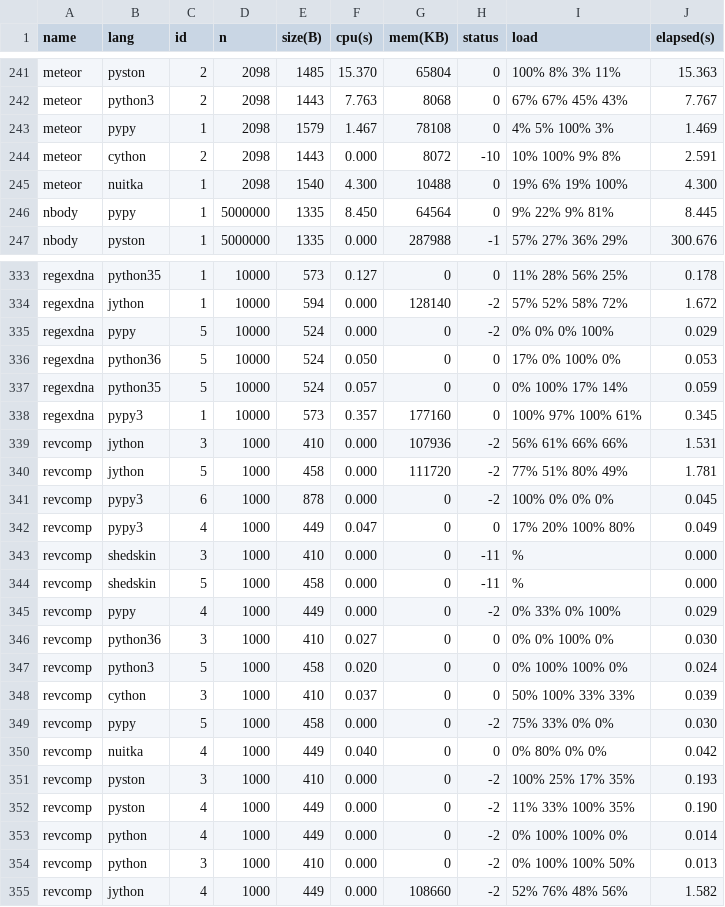
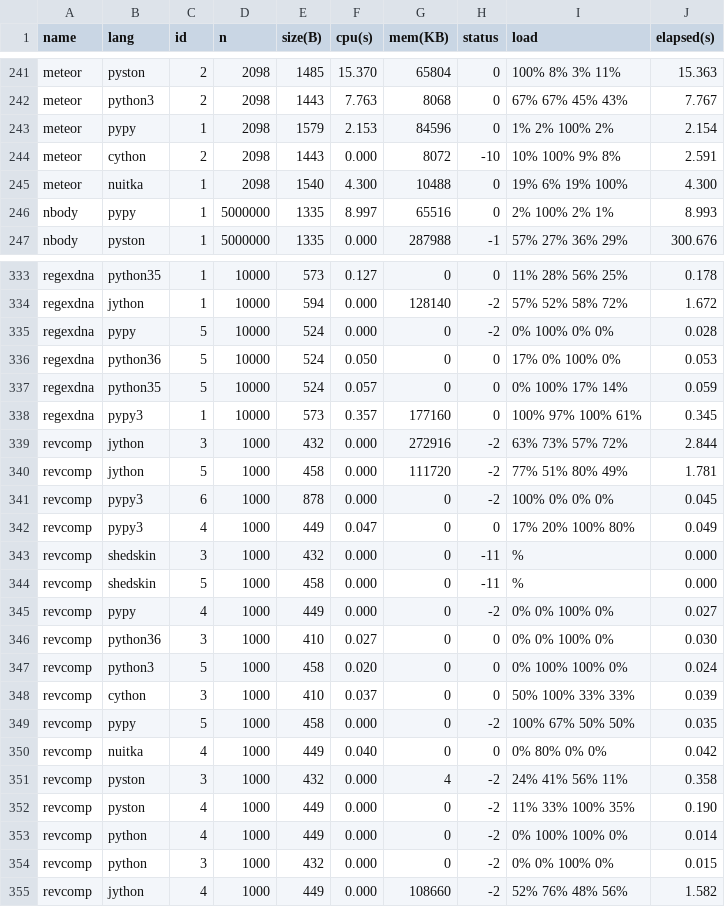
Before and after one commit to Dundee/benchmarksgame, a CSV file: bencher/summary/filtered_measurements.csv, drawn as a sheet; only a part is shown, gaps mark what is left out; the diff covers the shown part only.

```diff
--- a/bencher/summary/filtered_measurements.csv
+++ b/bencher/summary/filtered_measurements.csv
@@ -242,6 +242,6 @@ meteor,pyston,2,2098,1485,15.370,65804,0,100% 8% 3% 11%,15.363
 meteor,python3,2,2098,1443,7.763,8068,0,67% 67% 45% 43%,7.767
-meteor,pypy,1,2098,1579,1.467,78108,0,4% 5% 100% 3%,1.469
+meteor,pypy,1,2098,1579,2.153,84596,0,1% 2% 100% 2%,2.154
 meteor,cython,2,2098,1443,0.000,8072,-10,10% 100% 9% 8%,2.591
 meteor,nuitka,1,2098,1540,4.300,10488,0,19% 6% 19% 100%,4.300
-nbody,pypy,1,5000000,1335,8.450,64564,0,9% 22% 9% 81%,8.445
+nbody,pypy,1,5000000,1335,8.997,65516,0,2% 100% 2% 1%,8.993
 nbody,pyston,1,5000000,1335,0.000,287988,-1,57% 27% 36% 29%,300.676
@@ -334,3 +334,3 @@ regexdna,python35,1,10000,573,0.127,0,0,11% 28% 56% 25%,0.178
 regexdna,jython,1,10000,594,0.000,128140,-2,57% 52% 58% 72%,1.672
-regexdna,pypy,5,10000,524,0.000,0,-2,0% 0% 0% 100%,0.029
+regexdna,pypy,5,10000,524,0.000,0,-2,0% 100% 0% 0%,0.028
 regexdna,python36,5,10000,524,0.050,0,0,17% 0% 100% 0%,0.053
@@ -338,3 +338,3 @@ regexdna,python35,5,10000,524,0.057,0,0,0% 100% 17% 14%,0.059
 regexdna,pypy3,1,10000,573,0.357,177160,0,100% 97% 100% 61%,0.345
-revcomp,jython,3,1000,410,0.000,107936,-2,56% 61% 66% 66%,1.531
+revcomp,jython,3,1000,432,0.000,272916,-2,63% 73% 57% 72%,2.844
 revcomp,jython,5,1000,458,0.000,111720,-2,77% 51% 80% 49%,1.781
@@ -342,5 +342,5 @@ revcomp,pypy3,6,1000,878,0.000,0,-2,100% 0% 0% 0%,0.045
 revcomp,pypy3,4,1000,449,0.047,0,0,17% 20% 100% 80%,0.049
-revcomp,shedskin,3,1000,410,0.000,0,-11,%,0.000
+revcomp,shedskin,3,1000,432,0.000,0,-11,%,0.000
 revcomp,shedskin,5,1000,458,0.000,0,-11,%,0.000
-revcomp,pypy,4,1000,449,0.000,0,-2,0% 33% 0% 100%,0.029
+revcomp,pypy,4,1000,449,0.000,0,-2,0% 0% 100% 0%,0.027
 revcomp,python36,3,1000,410,0.027,0,0,0% 0% 100% 0%,0.030
@@ -348,8 +348,8 @@ revcomp,python3,5,1000,458,0.020,0,0,0% 100% 100% 0%,0.024
 revcomp,cython,3,1000,410,0.037,0,0,50% 100% 33% 33%,0.039
-revcomp,pypy,5,1000,458,0.000,0,-2,75% 33% 0% 0%,0.030
+revcomp,pypy,5,1000,458,0.000,0,-2,100% 67% 50% 50%,0.035
 revcomp,nuitka,4,1000,449,0.040,0,0,0% 80% 0% 0%,0.042
-revcomp,pyston,3,1000,410,0.000,0,-2,100% 25% 17% 35%,0.193
+revcomp,pyston,3,1000,432,0.000,4,-2,24% 41% 56% 11%,0.358
 revcomp,pyston,4,1000,449,0.000,0,-2,11% 33% 100% 35%,0.190
 revcomp,python,4,1000,449,0.000,0,-2,0% 100% 100% 0%,0.014
-revcomp,python,3,1000,410,0.000,0,-2,0% 100% 100% 50%,0.013
+revcomp,python,3,1000,432,0.000,0,-2,0% 0% 100% 0%,0.015
 revcomp,jython,4,1000,449,0.000,108660,-2,52% 76% 48% 56%,1.582
```
Also changed, not shown: 100 edited cells elsewhere in this file, bencher/summary/all_measurements.csv, bencher/summary/fastest_measurements.csv, 51 other files.
